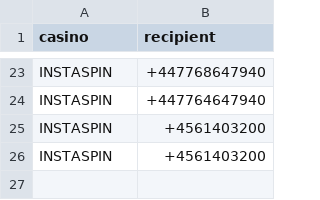
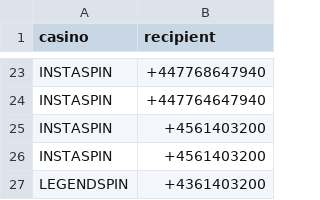
Before and after one commit to MathiasFrihauge/luckypath, a CSV file: server-middleware/smsData.csv, drawn as a sheet; only a part is shown, gaps mark what is left out.

```diff
--- a/server-middleware/smsData.csv
+++ b/server-middleware/smsData.csv
@@ -26 +26,2 @@
 "INSTASPIN","+4561403200"
+"LEGENDSPIN","+4361403200"
```
Also changed, not shown: server-middleware/emailData.csv, 2 other files.
